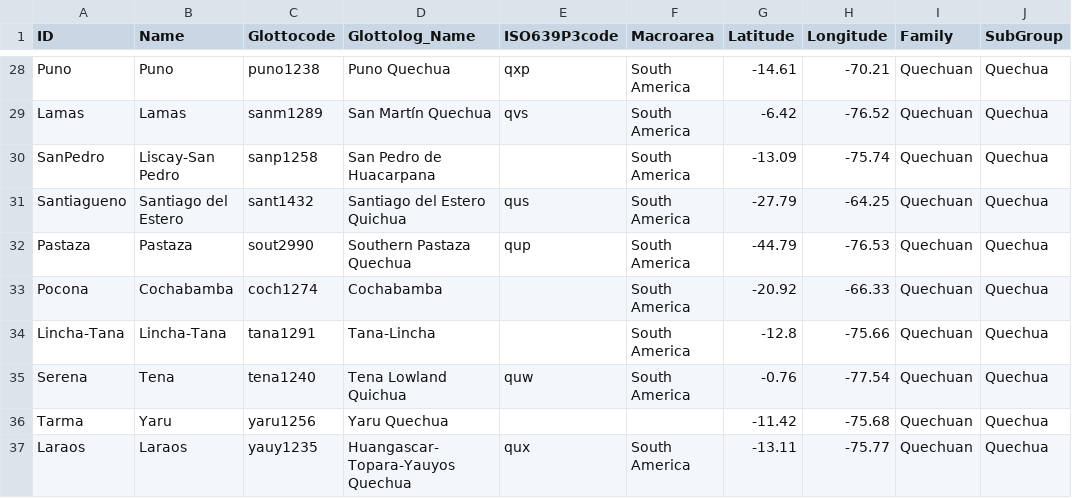
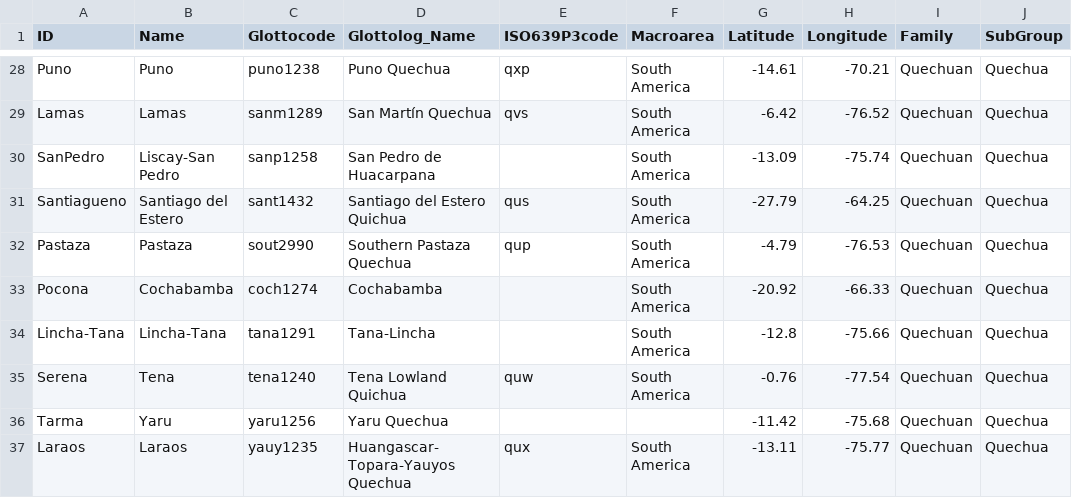
Before and after one commit to lexibank/crossandean, a CSV file: cldf/languages.csv, drawn as a sheet; only a part is shown, gaps mark what is left out.

```diff
--- a/cldf/languages.csv
+++ b/cldf/languages.csv
@@ -31,3 +31,3 @@ SanPedro,Liscay-San Pedro,sanp1258,San Pedro de Huacarpana,,South America,-13.09
 Santiagueno,Santiago del Estero,sant1432,Santiago del Estero Quichua,qus,South America,-27.79,-64.25,Quechuan,Quechua
-Pastaza,Pastaza,sout2990,Southern Pastaza Quechua,qup,South America,-44.79,-76.53,Quechuan,Quechua
+Pastaza,Pastaza,sout2990,Southern Pastaza Quechua,qup,South America,-4.79,-76.53,Quechuan,Quechua
 Pocona,Cochabamba,coch1274,Cochabamba,,South America,-20.92,-66.33,Quechuan,Quechua
```
Also changed, not shown: etc/languages.tsv, 1 other file.
